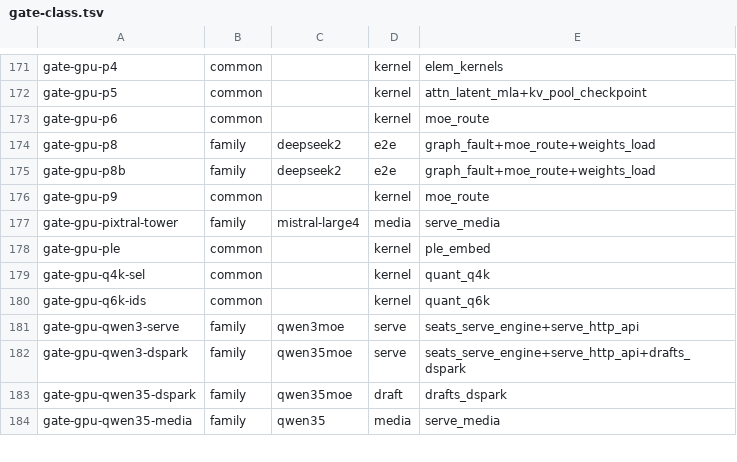
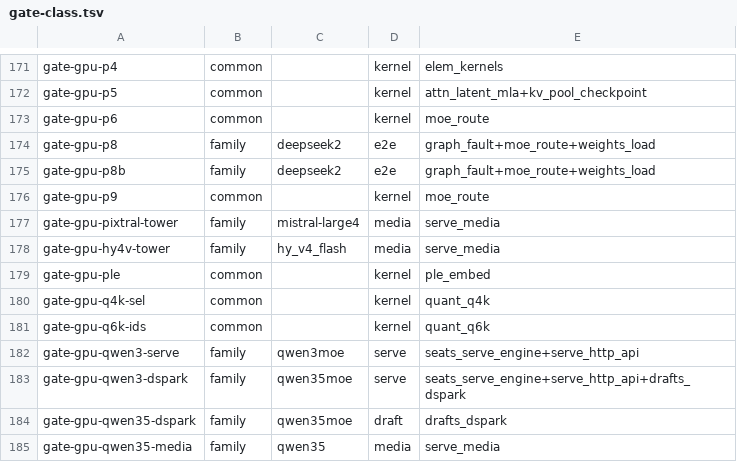
Before and after one commit to midagedev/bloomery, a TSV file: tools/gate-class.tsv, drawn as a sheet; only a part is shown, gaps mark what is left out.

```diff
--- a/tools/gate-class.tsv
+++ b/tools/gate-class.tsv
@@ -177,2 +177,3 @@ gate-gpu-p9	common		kernel	moe_route
 gate-gpu-pixtral-tower	family	mistral-large4	media	serve_media
+gate-gpu-hy4v-tower	family	hy_v4_flash	media	serve_media
 gate-gpu-ple	common		kernel	ple_embed
```
Also changed, not shown: tools/families.tsv, tools/model-tax.tsv, 29 other files.
